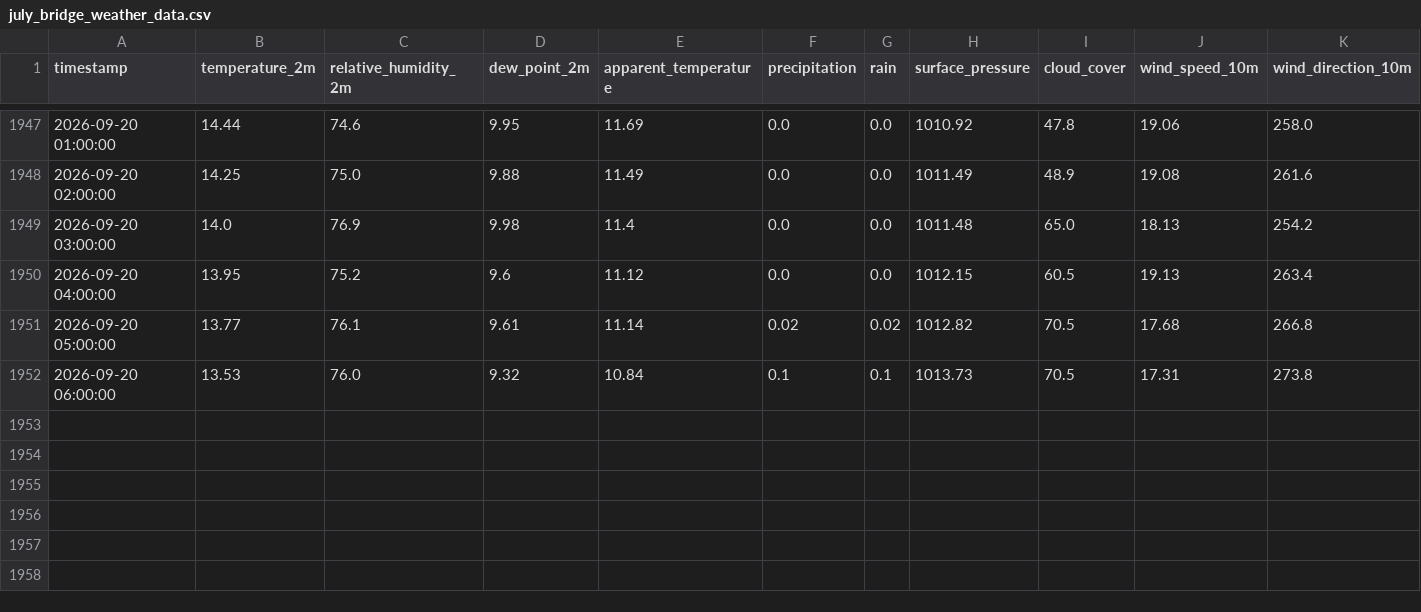
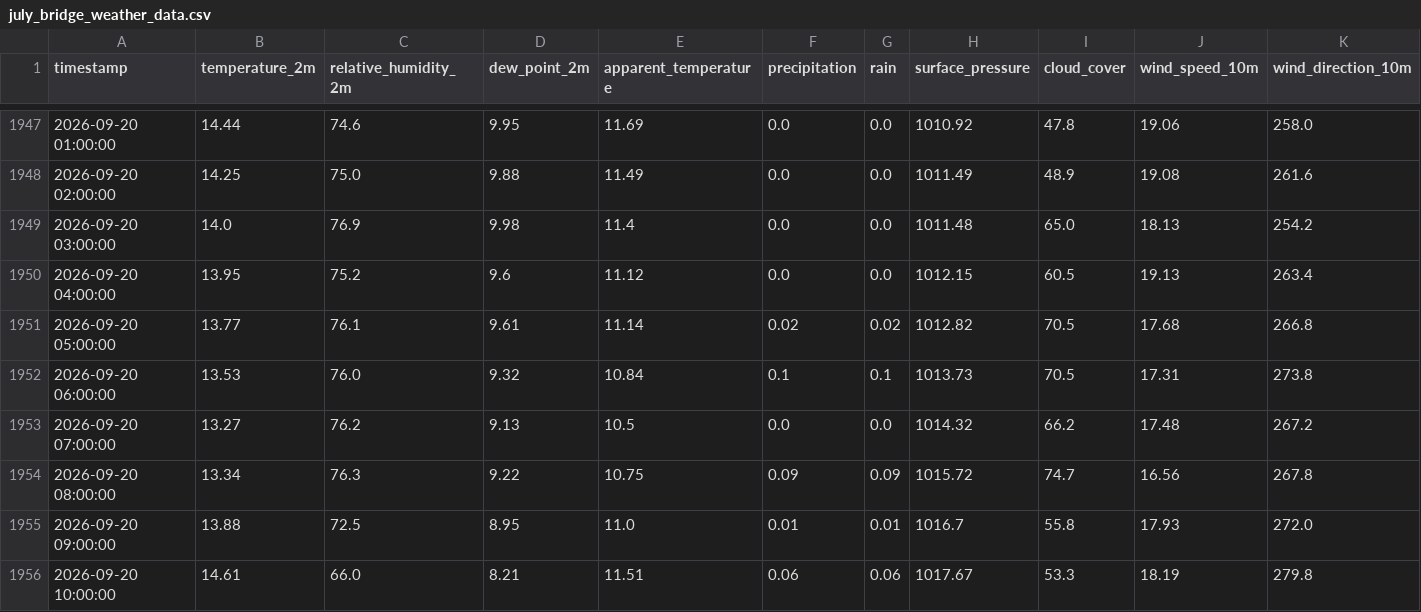
Before and after one commit to Thilokya03/Smart-Grid-Forecaster-Predictive-Modeling-of-Hourly-National-Grid-Power-Load-, a CSV file: data/weather_runtime/july_bridge_weather_data.csv, drawn as a sheet; only a part is shown, gaps mark what is left out; rows hold the shown columns only; the diff names each change by its address in the sheet, - before the commit and + after, or states it on an @@ line.

```diff
--- a/data/weather_runtime/july_bridge_weather_data.csv
+++ b/data/weather_runtime/july_bridge_weather_data.csv
+row 1953: 2026-09-20 07:00:00 | 13.27 | 76.2 | 9.13 | 10.5 | 0.0 | 0.0 | 1014.32 | 66.2 | 17.48 | 267.2
+row 1954: 2026-09-20 08:00:00 | 13.34 | 76.3 | 9.22 | 10.75 | 0.09 | 0.09 | 1015.72 | 74.7 | 16.56 | 267.8
+row 1955: 2026-09-20 09:00:00 | 13.88 | 72.5 | 8.95 | 11.0 | 0.01 | 0.01 | 1016.7 | 55.8 | 17.93 | 272.0
+row 1956: 2026-09-20 10:00:00 | 14.61 | 66.0 | 8.21 | 11.51 | 0.06 | 0.06 | 1017.67 | 53.3 | 18.19 | 279.8
```
Also changed, not shown: artifacts/fast_predictions/detailed_weighted_24h_forecast.csv, artifacts/fast_predictions/gap_fill_predictions.csv, 22 other files.
